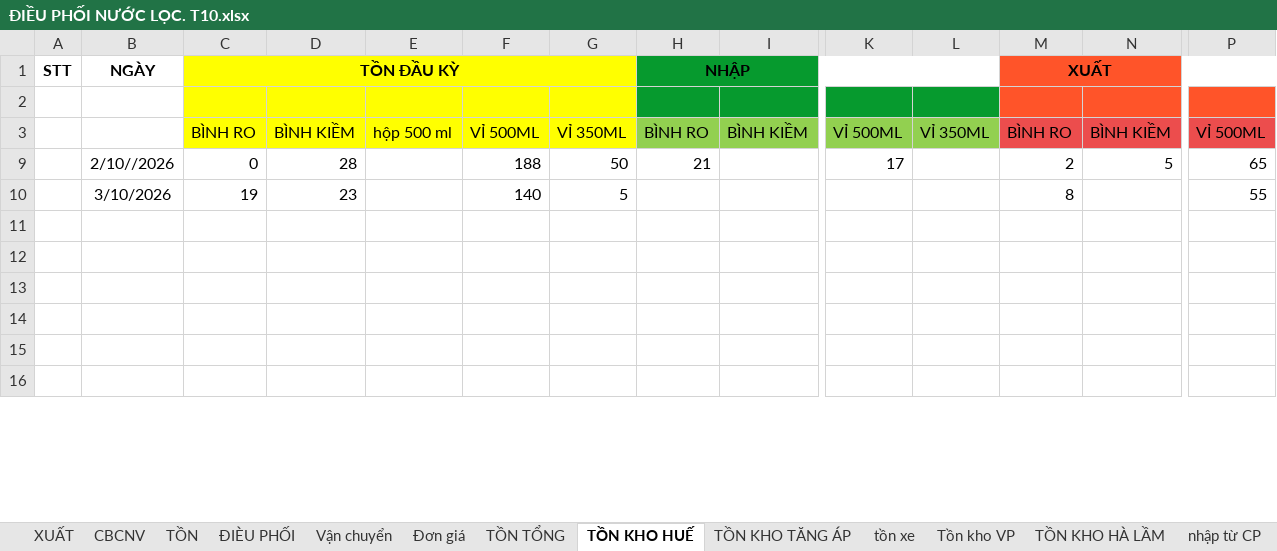
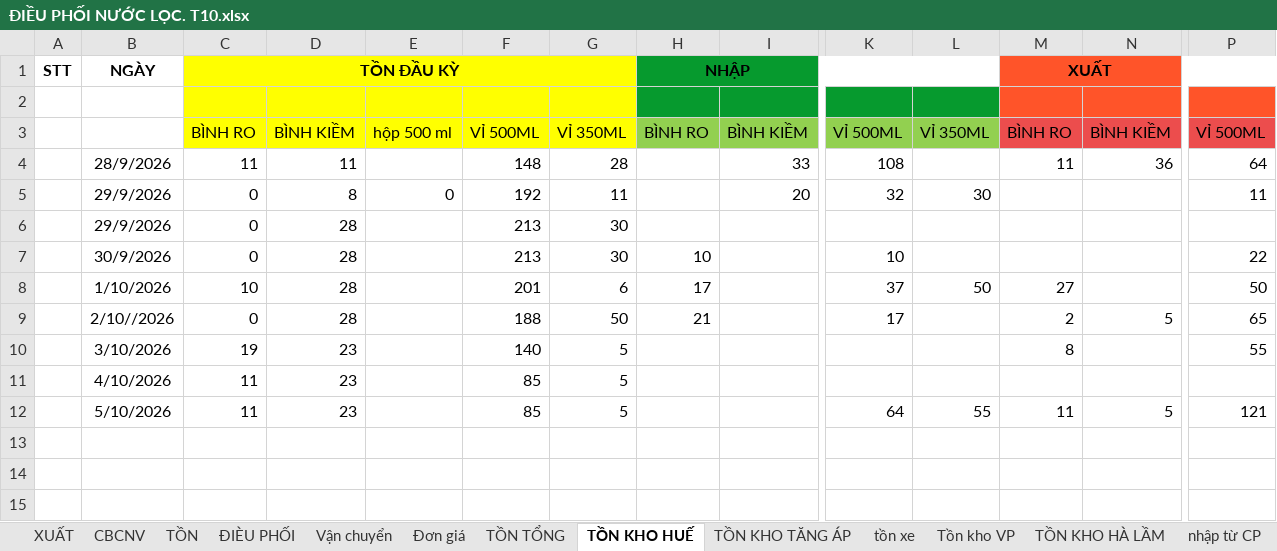
Before and after one commit to MiERP/QLBanHang, an Excel workbook: excel/ĐIỀU PHỐI NƯỚC LỌC. T10.xlsx, sheet TỒN KHO HUẾ, drawn as a sheet; only a part is shown, gaps mark what is left out; the shorter side is filled out with more unchanged rows; values as stored, in another font and other column widths than the file's, no borders; removed rows and columns are numbered as before the commit, all else as after; rows hold the shown columns only; the diff names each change by its address in the sheet, - before the commit and + after, or states it on an @@ line.

```diff
--- a/excel/ĐIỀU PHỐI NƯỚC LỌC. T10.xlsx (sheet TỒN KHO HUẾ)
+++ b/excel/ĐIỀU PHỐI NƯỚC LỌC. T10.xlsx (sheet TỒN KHO HUẾ)
@@ row 4 unhidden:  | 28/9/2026 | 11 | 11 |  | 148 | 28 |  | 33 | 108 |  | 11 | 36 | 64 @@
@@ row 5 unhidden:  | 29/9/2026 | 0 | 8 | 0 | 192 | 11 |  | 20 | 32 | 30 |  |  | 11 @@
@@ row 6 unhidden:  | 29/9/2026 | 0 | 28 |  | 213 | 30 @@
@@ row 7 unhidden:  | 30/9/2026 | 0 | 28 |  | 213 | 30 | 10 |  | 10 |  |  |  | 22 @@
@@ row 8 unhidden:  | 1/10/2026 | 10 | 28 |  | 201 | 6 | 17 |  | 37 | 50 | 27 |  | 50 @@
-row 11: (empty)
-row 12: (empty)
+row 11:  | 4/10/2026 | 11 | 23 |  | 85 | 5
+row 12:  | 5/10/2026 | 11 | 23 |  | 85 | 5 |  |  | 64 | 55 | 11 | 5 | 121
```
Also changed, not shown: sheet XUẤT, sheet nhập từ CP, sheet TỒN TỔNG, sheet ĐIÈU PHỐI, sheet CBCNV, sheet TỒN KHO TĂNG ÁP, 4 more sheets, formulas that keep their value, hidden cells, 5 other files.
